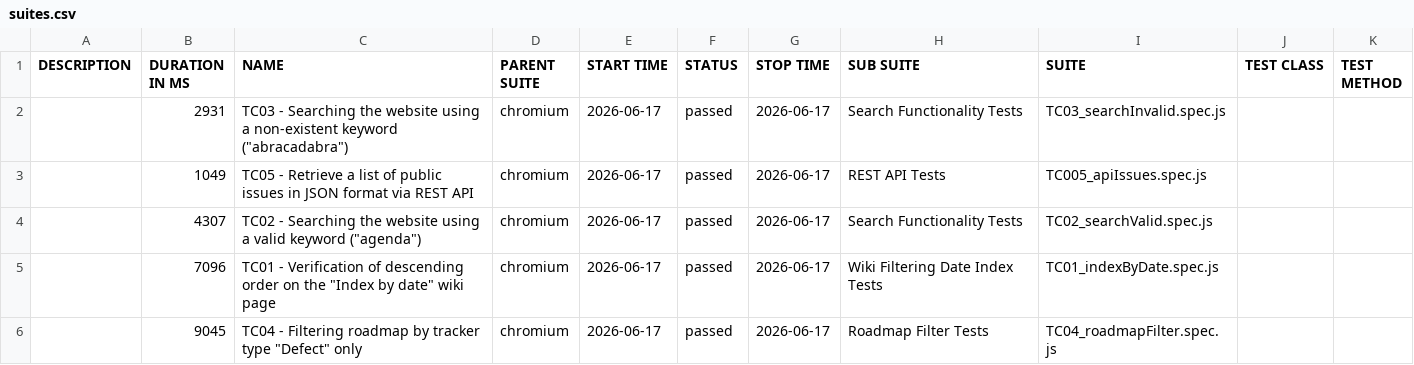
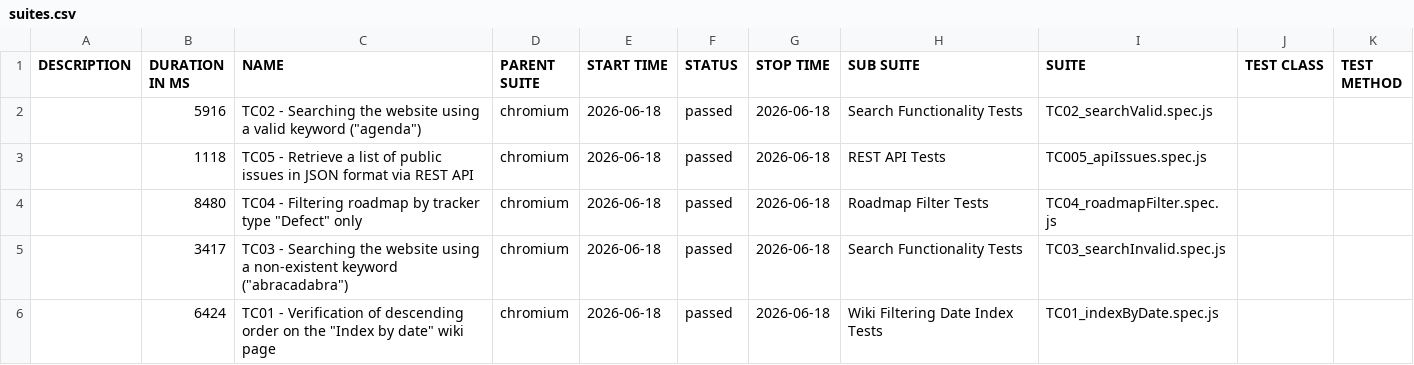
Before and after one commit to VoloshynVolodymyr/redmine-playwright-tests, a CSV file: data/suites.csv, drawn as a sheet.

```diff
--- a/data/suites.csv
+++ b/data/suites.csv
@@ -1,6 +1,6 @@
 "DESCRIPTION","DURATION IN MS","NAME","PARENT SUITE","START TIME","STATUS","STOP TIME","SUB SUITE","SUITE","TEST CLASS","TEST METHOD"
-"","2931","TC03 - Searching the website using a non-existent keyword (""abracadabra"")","chromium","2026-06-17","passed","2026-06-17","Search Functionality Tests","TC03_searchInvalid.spec.js","",""
-"","1049","TC05 - Retrieve a list of public issues in JSON format via REST API","chromium","2026-06-17","passed","2026-06-17","REST API Tests","TC005_apiIssues.spec.js","",""
-"","4307","TC02 - Searching the website using a valid keyword (""agenda"")","chromium","2026-06-17","passed","2026-06-17","Search Functionality Tests","TC02_searchValid.spec.js","",""
-"","7096","TC01 - Verification of descending order on the ""Index by date"" wiki page","chromium","2026-06-17","passed","2026-06-17","Wiki Filtering Date Index Tests","TC01_indexByDate.spec.js","",""
-"","9045","TC04 - Filtering roadmap by tracker type ""Defect"" only","chromium","2026-06-17","passed","2026-06-17","Roadmap Filter Tests","TC04_roadmapFilter.spec.js","",""
+"","5916","TC02 - Searching the website using a valid keyword (""agenda"")","chromium","2026-06-18","passed","2026-06-18","Search Functionality Tests","TC02_searchValid.spec.js","",""
+"","1118","TC05 - Retrieve a list of public issues in JSON format via REST API","chromium","2026-06-18","passed","2026-06-18","REST API Tests","TC005_apiIssues.spec.js","",""
+"","8480","TC04 - Filtering roadmap by tracker type ""Defect"" only","chromium","2026-06-18","passed","2026-06-18","Roadmap Filter Tests","TC04_roadmapFilter.spec.js","",""
+"","3417","TC03 - Searching the website using a non-existent keyword (""abracadabra"")","chromium","2026-06-18","passed","2026-06-18","Search Functionality Tests","TC03_searchInvalid.spec.js","",""
+"","6424","TC01 - Verification of descending order on the ""Index by date"" wiki page","chromium","2026-06-18","passed","2026-06-18","Wiki Filtering Date Index Tests","TC01_indexByDate.spec.js","",""
```
Also changed, not shown: 30 other files.
